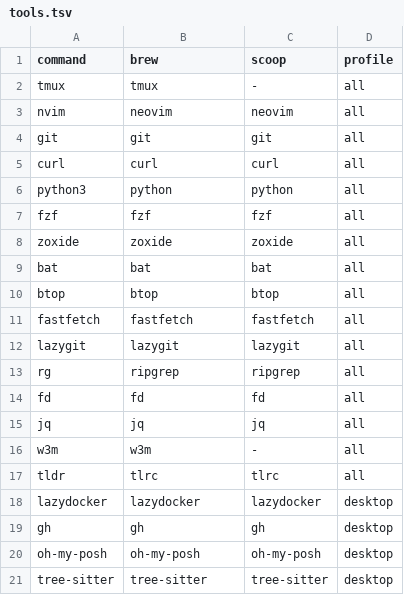
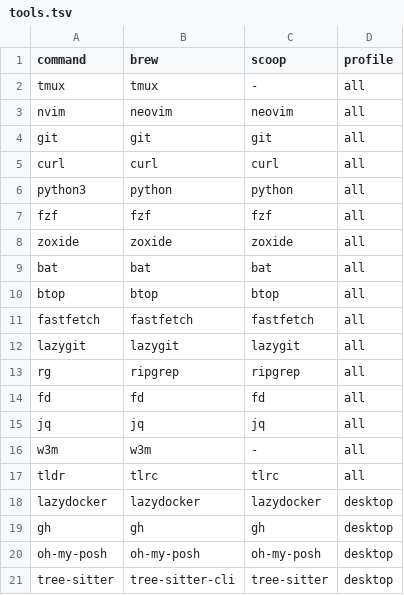
Before and after one commit to irlm/tmux, a TSV file: tools.tsv, drawn as a sheet.

```diff
--- a/tools.tsv
+++ b/tools.tsv
@@ -20,2 +20,2 @@ gh	gh	gh	desktop
 oh-my-posh	oh-my-posh	oh-my-posh	desktop
-tree-sitter	tree-sitter	tree-sitter	desktop
+tree-sitter	tree-sitter-cli	tree-sitter	desktop
```
